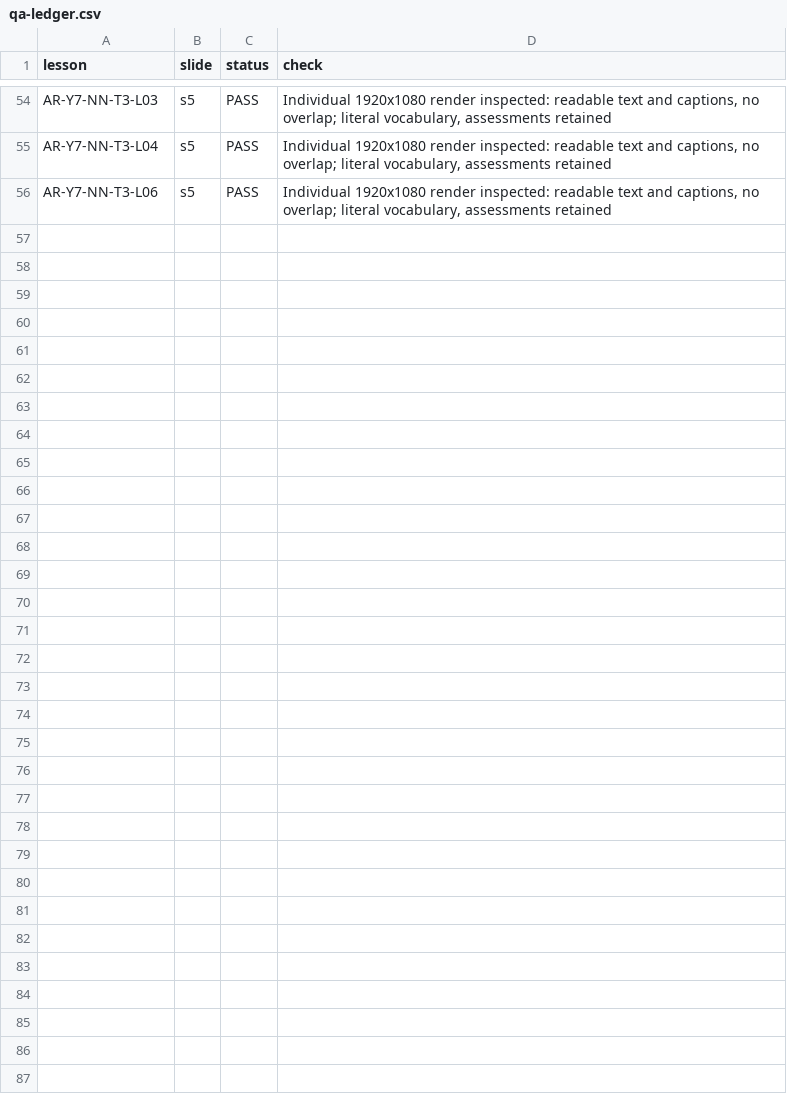
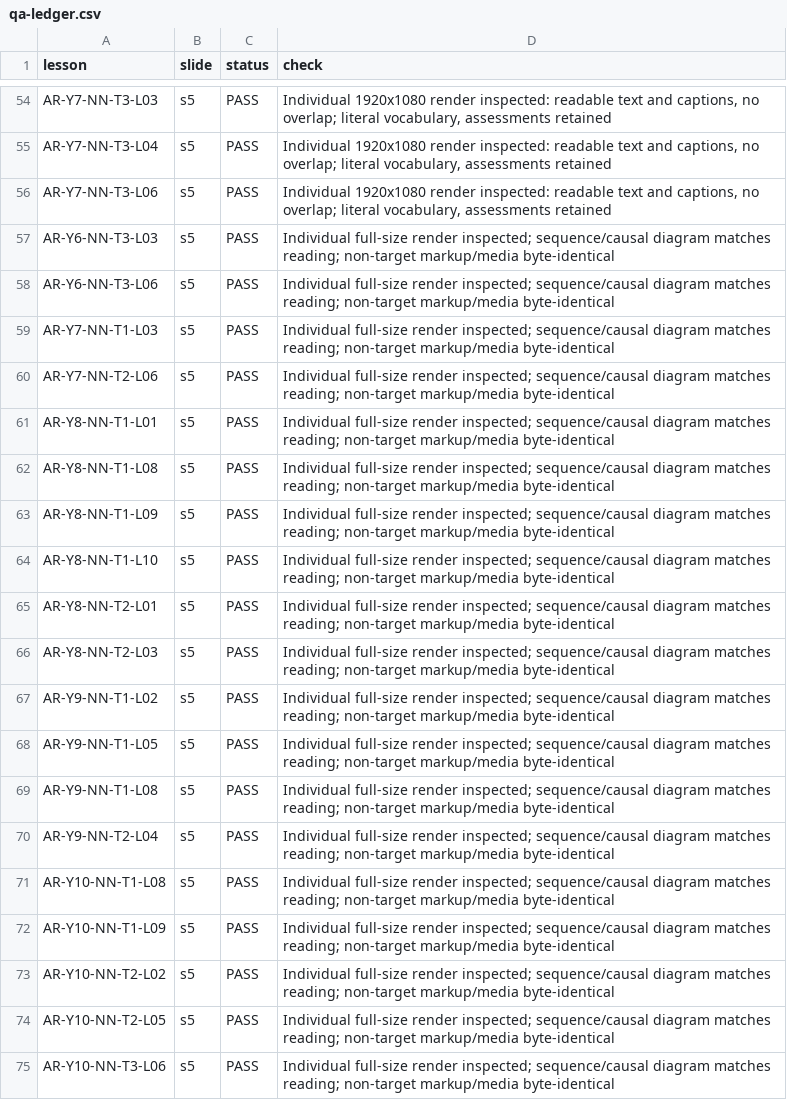
Before and after one commit to abobakr789/Hira, a CSV file: _tools/arabic/g5plus_images/qa-ledger.csv, drawn as a sheet; only a part is shown, gaps mark what is left out.

Commit message:
Add nineteen reading process diagrams in grades6-10 NN

```diff
--- a/_tools/arabic/g5plus_images/qa-ledger.csv
+++ b/_tools/arabic/g5plus_images/qa-ledger.csv
@@ -56 +56,20 @@ AR-Y7-NN-T3-L04,s5,PASS,"Individual 1920x1080 render inspected: readable text an
 AR-Y7-NN-T3-L06,s5,PASS,"Individual 1920x1080 render inspected: readable text and captions, no overlap; literal vocabulary, assessments retained"
+AR-Y6-NN-T3-L03,s5,PASS,Individual full-size render inspected; sequence/causal diagram matches reading; non-target markup/media byte-identical
+AR-Y6-NN-T3-L06,s5,PASS,Individual full-size render inspected; sequence/causal diagram matches reading; non-target markup/media byte-identical
+AR-Y7-NN-T1-L03,s5,PASS,Individual full-size render inspected; sequence/causal diagram matches reading; non-target markup/media byte-identical
+AR-Y7-NN-T2-L06,s5,PASS,Individual full-size render inspected; sequence/causal diagram matches reading; non-target markup/media byte-identical
+AR-Y8-NN-T1-L01,s5,PASS,Individual full-size render inspected; sequence/causal diagram matches reading; non-target markup/media byte-identical
+AR-Y8-NN-T1-L08,s5,PASS,Individual full-size render inspected; sequence/causal diagram matches reading; non-target markup/media byte-identical
+AR-Y8-NN-T1-L09,s5,PASS,Individual full-size render inspected; sequence/causal diagram matches reading; non-target markup/media byte-identical
+AR-Y8-NN-T1-L10,s5,PASS,Individual full-size render inspected; sequence/causal diagram matches reading; non-target markup/media byte-identical
+AR-Y8-NN-T2-L01,s5,PASS,Individual full-size render inspected; sequence/causal diagram matches reading; non-target markup/media byte-identical
+AR-Y8-NN-T2-L03,s5,PASS,Individual full-size render inspected; sequence/causal diagram matches reading; non-target markup/media byte-identical
+AR-Y9-NN-T1-L02,s5,PASS,Individual full-size render inspected; sequence/causal diagram matches reading; non-target markup/media byte-identical
+AR-Y9-NN-T1-L05,s5,PASS,Individual full-size render inspected; sequence/causal diagram matches reading; non-target markup/media byte-identical
+AR-Y9-NN-T1-L08,s5,PASS,Individual full-size render inspected; sequence/causal diagram matches reading; non-target markup/media byte-identical
+AR-Y9-NN-T2-L04,s5,PASS,Individual full-size render inspected; sequence/causal diagram matches reading; non-target markup/media byte-identical
+AR-Y10-NN-T1-L08,s5,PASS,Individual full-size render inspected; sequence/causal diagram matches reading; non-target markup/media byte-identical
+AR-Y10-NN-T1-L09,s5,PASS,Individual full-size render inspected; sequence/causal diagram matches reading; non-target markup/media byte-identical
+AR-Y10-NN-T2-L02,s5,PASS,Individual full-size render inspected; sequence/causal diagram matches reading; non-target markup/media byte-identical
+AR-Y10-NN-T2-L05,s5,PASS,Individual full-size render inspected; sequence/causal diagram matches reading; non-target markup/media byte-identical
+AR-Y10-NN-T3-L06,s5,PASS,Individual full-size render inspected; sequence/causal diagram matches reading; non-target markup/media byte-identical
```
Also changed, not shown: _tools/arabic/g5plus_images/grade6-nn-review.csv, _tools/arabic/g5plus_images/grade7-nn-review.csv, 22 other files.
